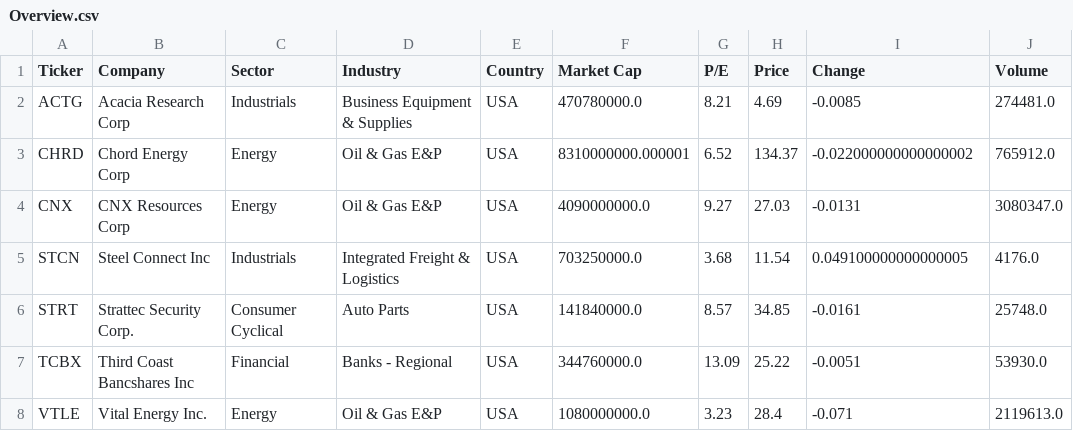
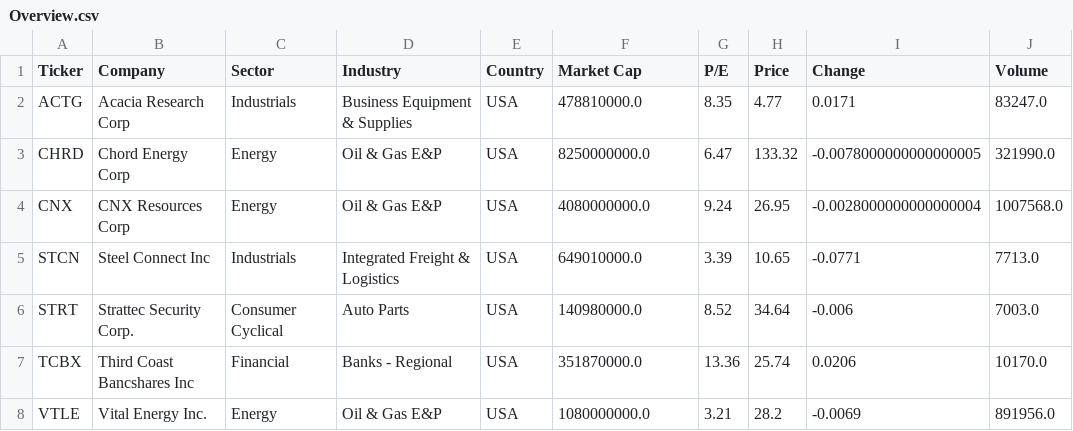
Before and after one commit to RodneyFinkel/stock_screener, a CSV file: overview_out/Overview.csv, drawn as a sheet.

```diff
--- a/overview_out/Overview.csv
+++ b/overview_out/Overview.csv
@@ -1,8 +1,8 @@
 Ticker,Company,Sector,Industry,Country,Market Cap,P/E,Price,Change,Volume
-ACTG,Acacia Research Corp,Industrials,Business Equipment & Supplies,USA,470780000.0,8.21,4.69,-0.0085,274481.0
-CHRD,Chord Energy Corp,Energy,Oil & Gas E&P,USA,8310000000.000001,6.52,134.37,-0.022000000000000002,765912.0
-CNX,CNX Resources Corp,Energy,Oil & Gas E&P,USA,4090000000.0,9.27,27.03,-0.0131,3080347.0
-STCN,Steel Connect Inc,Industrials,Integrated Freight & Logistics,USA,703250000.0,3.68,11.54,0.049100000000000005,4176.0
-STRT,Strattec Security Corp.,Consumer Cyclical,Auto Parts,USA,141840000.0,8.57,34.85,-0.0161,25748.0
-TCBX,Third Coast Bancshares Inc,Financial,Banks - Regional,USA,344760000.0,13.09,25.22,-0.0051,53930.0
-VTLE,Vital Energy Inc.,Energy,Oil & Gas E&P,USA,1080000000.0,3.23,28.4,-0.071,2119613.0
+ACTG,Acacia Research Corp,Industrials,Business Equipment & Supplies,USA,478810000.0,8.35,4.77,0.0171,83247.0
+CHRD,Chord Energy Corp,Energy,Oil & Gas E&P,USA,8250000000.0,6.47,133.32,-0.0078000000000000005,321990.0
+CNX,CNX Resources Corp,Energy,Oil & Gas E&P,USA,4080000000.0,9.24,26.95,-0.0028000000000000004,1007568.0
+STCN,Steel Connect Inc,Industrials,Integrated Freight & Logistics,USA,649010000.0,3.39,10.65,-0.0771,7713.0
+STRT,Strattec Security Corp.,Consumer Cyclical,Auto Parts,USA,140980000.0,8.52,34.64,-0.006,7003.0
+TCBX,Third Coast Bancshares Inc,Financial,Banks - Regional,USA,351870000.0,13.36,25.74,0.0206,10170.0
+VTLE,Vital Energy Inc.,Energy,Oil & Gas E&P,USA,1080000000.0,3.21,28.2,-0.0069,891956.0
```
Also changed, not shown: out/ACTG.csv, out/CHRD.csv, 13 other files.
